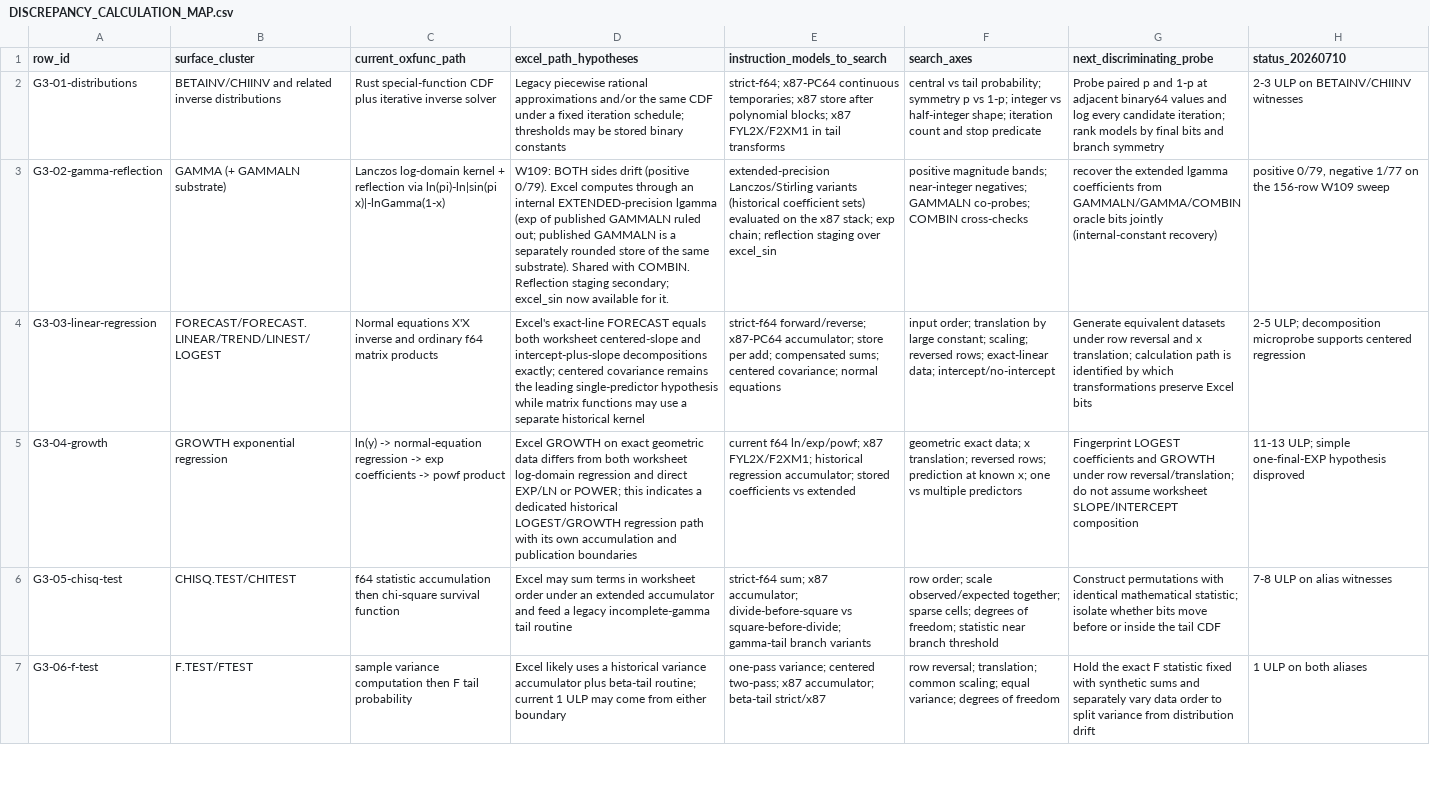
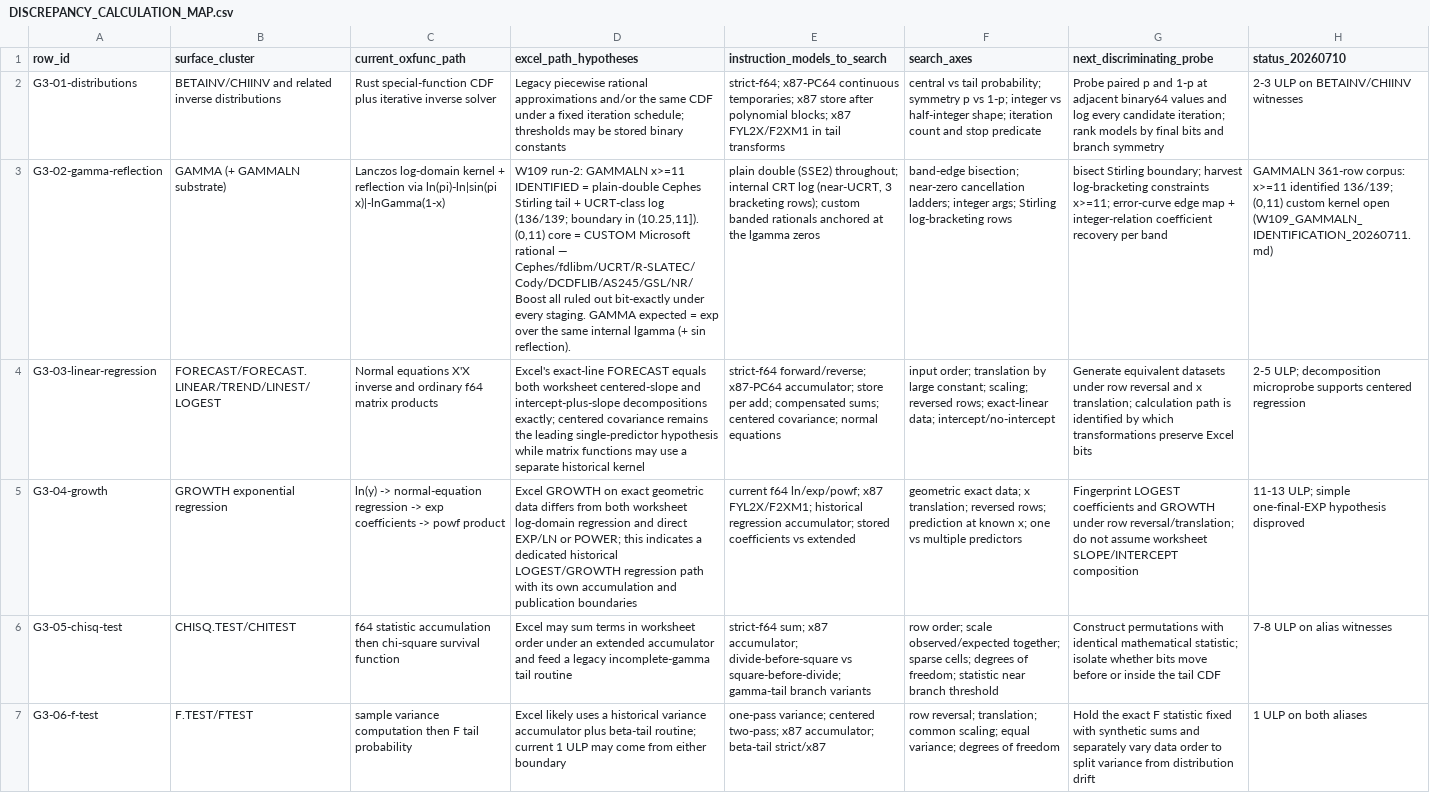
Before and after one commit to DnaCalc/OxFunc, a CSV file: docs/function-lane/DISCREPANCY_CALCULATION_MAP.csv, drawn as a sheet; only a part is shown; the diff names each change by its address in the sheet, - before the commit and + after, or states it on an @@ line.

```diff
--- a/docs/function-lane/DISCREPANCY_CALCULATION_MAP.csv
+++ b/docs/function-lane/DISCREPANCY_CALCULATION_MAP.csv
-D3 (excel_path_hypotheses): W109: BOTH sides drift (positive 0/79). Excel computes through an internal EXTENDED-precision lgamma (exp of published GAMMALN ruled out; published GAMMALN is a separately rounded store of the same substrate). Shared with COMBIN. Reflection staging secondary; excel_sin now available for it.
+D3 (excel_path_hypotheses): W109 run-2: GAMMALN x>=11 IDENTIFIED = plain-double Cephes Stirling tail + UCRT-class log (136/139; boundary in (10.25,11]). (0,11) core = CUSTOM Microsoft rational — Cephes/fdlibm/UCRT/R-SLATEC/Cody/DCDFLIB/AS245/GSL/NR/Boost all ruled out bit-exactly under every staging. GAMMA expected = exp over the same internal lgamma (+ sin reflection).
-E3 (instruction_models_to_search): extended-precision Lanczos/Stirling variants (historical coefficient sets) evaluated on the x87 stack; exp chain; reflection staging over excel_sin
+E3 (instruction_models_to_search): plain double (SSE2) throughout; internal CRT log (near-UCRT, 3 bracketing rows); custom banded rationals anchored at the lgamma zeros
-F3 (search_axes): positive magnitude bands; near-integer negatives; GAMMALN co-probes; COMBIN cross-checks
+F3 (search_axes): band-edge bisection; near-zero cancellation ladders; integer args; Stirling log-bracketing rows
-G3 (next_discriminating_probe): recover the extended lgamma coefficients from GAMMALN/GAMMA/COMBIN oracle bits jointly (internal-constant recovery)
+G3 (next_discriminating_probe): bisect Stirling boundary; harvest log-bracketing constraints x>=11; error-curve edge map + integer-relation coefficient recovery per band
-H3 (status_20260710): positive 0/79, negative 1/77 on the 156-row W109 sweep
+H3 (status_20260710): GAMMALN 361-row corpus: x>=11 identified 136/139; (0,11) custom kernel open (W109_GAMMALN_IDENTIFICATION_20260711.md)
```
Also changed, not shown: docs/function-lane/DISCREPANCY_RULED_OUT_LEDGER.csv, 7 other files.
